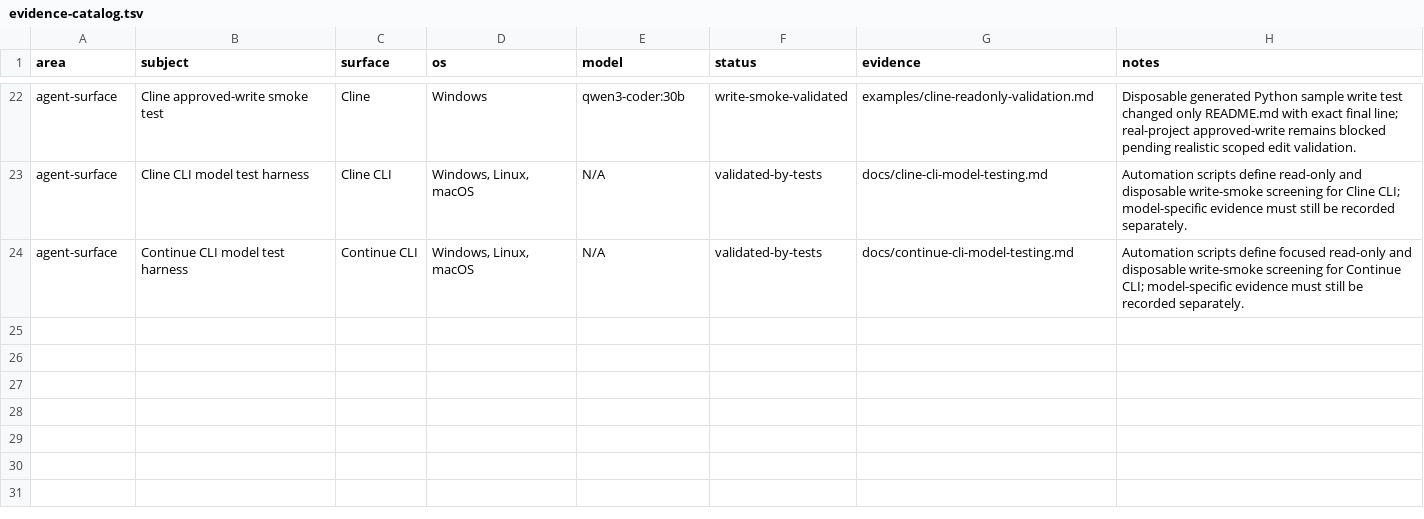
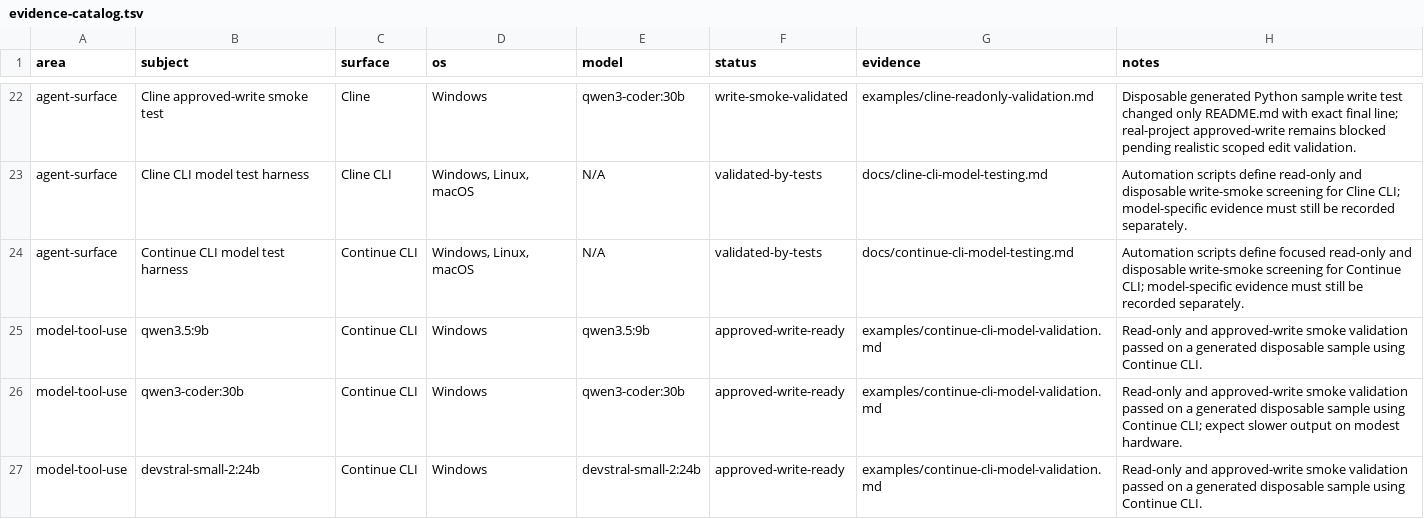
Before and after one commit to hysel/local-engineering-agent-pack, a TSV file: config/evidence-catalog.tsv, drawn as a sheet; only a part is shown, gaps mark what is left out; the diff names each change by its address in the sheet, - before the commit and + after, or states it on an @@ line.

Commit message:
Add CLI model validation unload support

```diff
--- a/config/evidence-catalog.tsv
+++ b/config/evidence-catalog.tsv
+row 25: model-tool-use | qwen3.5:9b | Continue CLI | Windows | qwen3.5:9b | approved-write-ready | examples/continue-cli-model-validation.md | Read-only and approved-write smoke validation passed on a generated disposable sample using Continue CLI.
+row 26: model-tool-use | qwen3-coder:30b | Continue CLI | Windows | qwen3-coder:30b | approved-write-ready | examples/continue-cli-model-validation.md | Read-only and approved-write smoke validation passed on a generated disposable sample using Continue CLI; expect slower output on modest hardware.
+row 27: model-tool-use | devstral-small-2:24b | Continue CLI | Windows | devstral-small-2:24b | approved-write-ready | examples/continue-cli-model-validation.md | Read-only and approved-write smoke validation passed on a generated disposable sample using Continue CLI.
```
Also changed, not shown: 10 other files.
